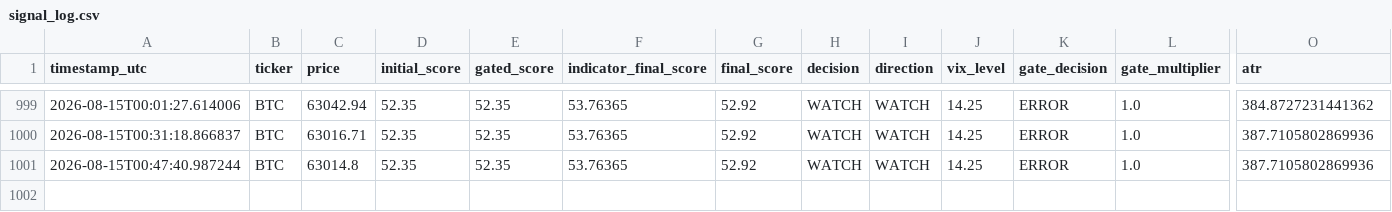
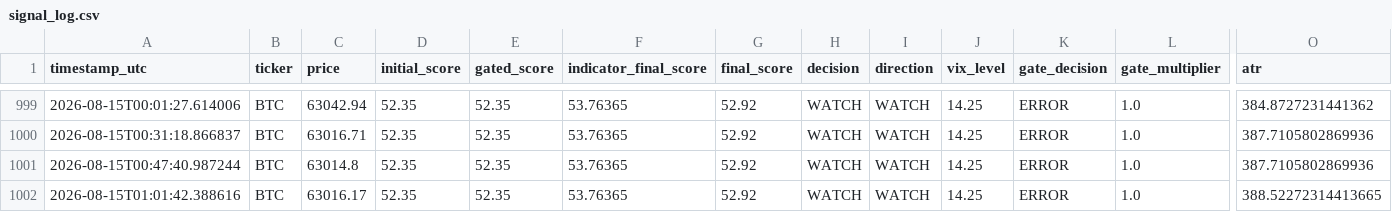
Before and after one commit to bembem718ai-stack/Crypto-Model, a CSV file: signal_log.csv, drawn as a sheet; only a part is shown, gaps mark what is left out; rows hold the shown columns only; the diff names each change by its address in the sheet, - before the commit and + after, or states it on an @@ line.

```diff
--- a/signal_log.csv
+++ b/signal_log.csv
+row 1002: 2026-08-15T01:01:42.388616 | BTC | 63016.17 | 52.35 | 52.35 | 53.76365 | 52.92 | WATCH | WATCH | 14.25 | ERROR | 1.0 | 388.52272314413665
```
Also changed, not shown: signal_outcomes.csv, 1 other file.
